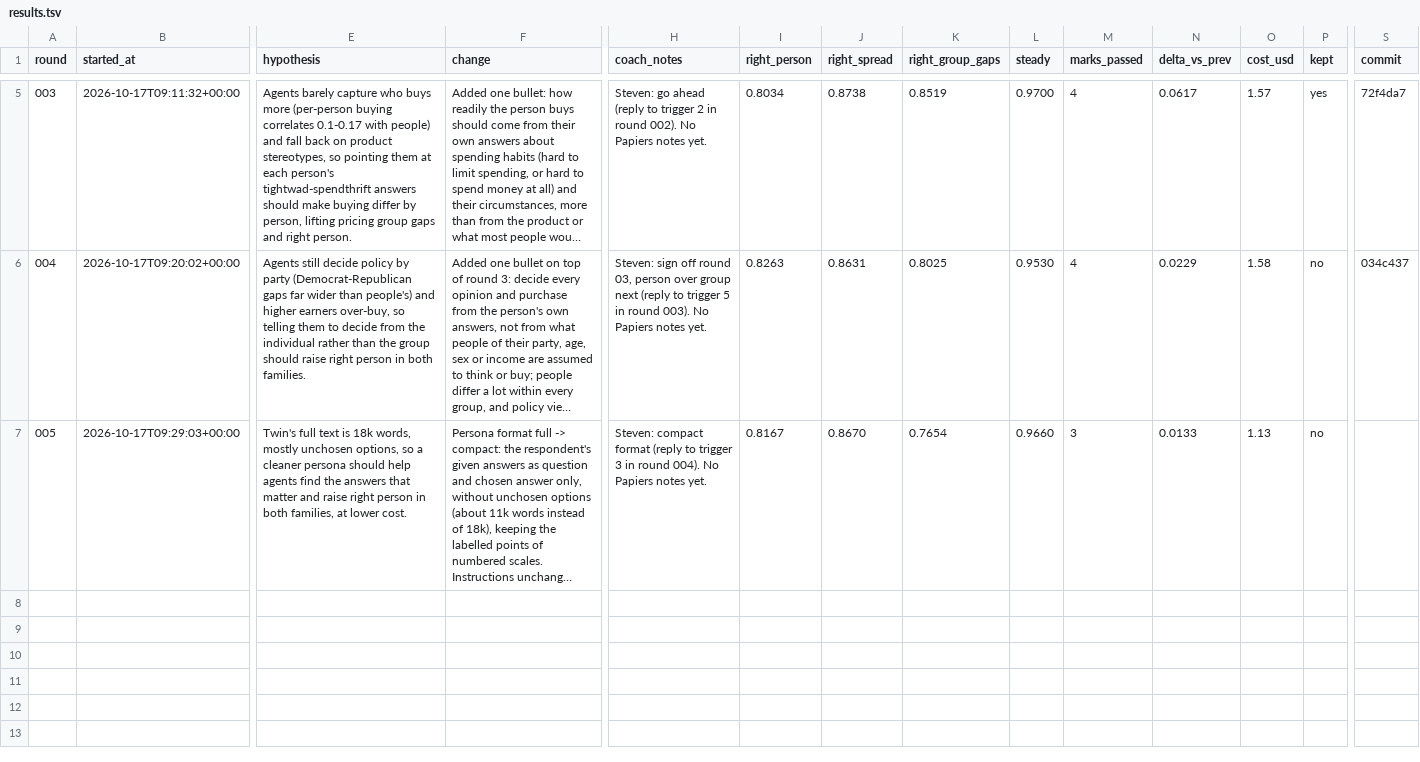
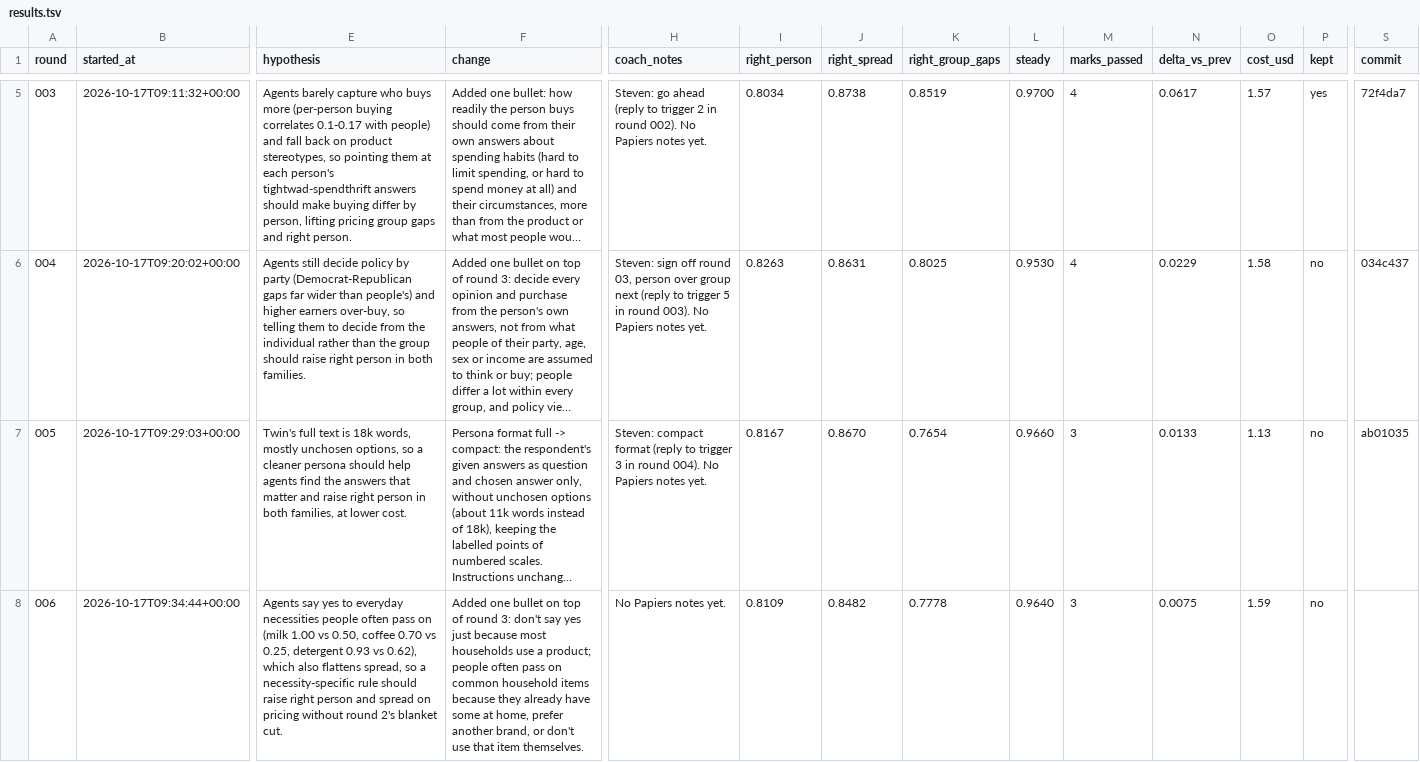
Before and after one commit to jameshjs/agentic-social-research, a TSV file: persona-swarm/autoresearch/results.tsv, drawn as a sheet; only a part is shown, gaps mark what is left out; long unchanged cells end in …; rows hold the shown columns only; the diff names each change by its address in the sheet, - before the commit and + after, or states it on an @@ line.

```diff
--- a/persona-swarm/autoresearch/results.tsv
+++ b/persona-swarm/autoresearch/results.tsv
-S7 (commit): (empty)
+S7 (commit): ab01035
+row 8: 006 | 2026-10-17T09:34:44+00:00 | Agents say yes to everyday necessities people often pass on (milk 1.00 vs 0.50, coffee 0.70 vs 0.25, detergent 0.93 vs 0.62), which also flattens spread, so a necessity-specific rule should raise right person and spread on pricing without round 2's blanket cut. | Added one bullet on top of round 3: don't say yes just because most households use a product; people often pass on common household items because they already have some at home, prefer another brand, or don't use that item themselves. | No Papiers notes yet. | 0.8109 | 0.8482 | 0.7778 | 0.9640 | 3 | 0.0075 | 1.59 | no
```
Also changed, not shown: 13 other files.
